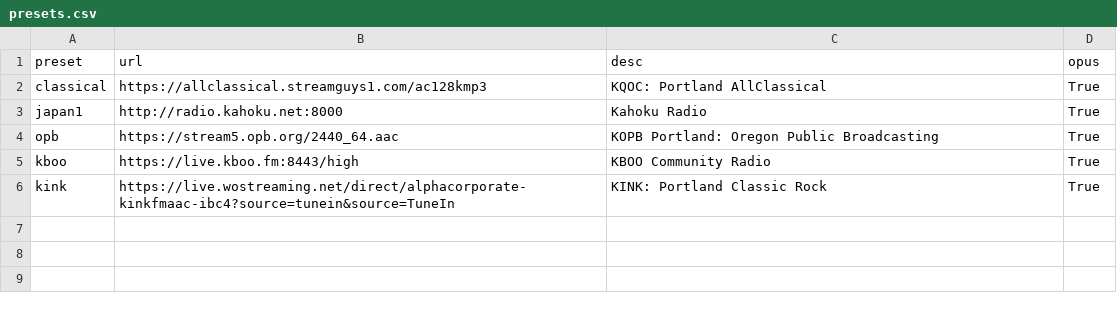
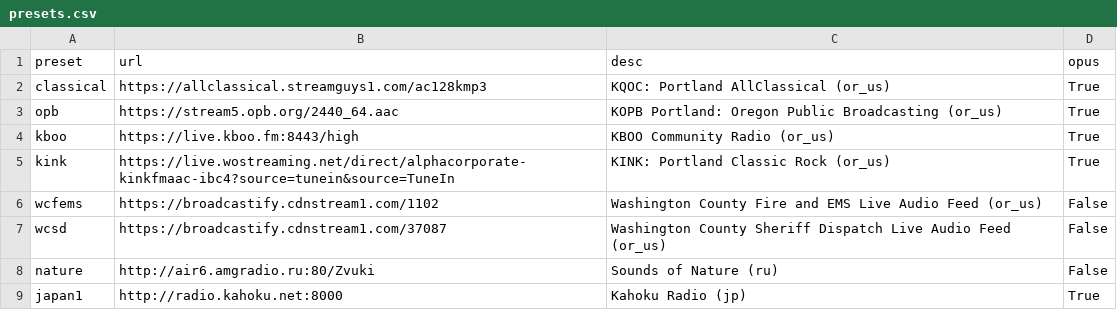
Before and after one commit to maxoakes/discord-bot-scoot-a-zoot, a CSV file: Media/presets.csv, drawn as a sheet.

Commit message:
minor enhancements. catches for bad source media

```diff
--- a/Media/presets.csv
+++ b/Media/presets.csv
@@ -1,6 +1,9 @@
 preset,url,desc,opus
-classical,https://allclassical.streamguys1.com/ac128kmp3,KQOC: Portland AllClassical,True
-japan1,http://radio.kahoku.net:8000,Kahoku Radio,True
-opb,https://stream5.opb.org/2440_64.aac,KOPB Portland: Oregon Public Broadcasting,True
-kboo,https://live.kboo.fm:8443/high,KBOO Community Radio,True
-kink,https://live.wostreaming.net/direct/alphacorporate-kinkfmaac-ibc4?source=tunein&source=TuneIn,KINK: Portland Classic Rock,True
+classical,https://allclassical.streamguys1.com/ac128kmp3,KQOC: Portland AllClassical (or_us),True
+opb,https://stream5.opb.org/2440_64.aac,KOPB Portland: Oregon Public Broadcasting (or_us),True
+kboo,https://live.kboo.fm:8443/high,KBOO Community Radio (or_us),True
+kink,https://live.wostreaming.net/direct/alphacorporate-kinkfmaac-ibc4?source=tunein&source=TuneIn,KINK: Portland Classic Rock (or_us),True
+wcfems,https://broadcastify.cdnstream1.com/1102,Washington County Fire and EMS Live Audio Feed (or_us),False
+wcsd,https://broadcastify.cdnstream1.com/37087,Washington County Sheriff Dispatch Live Audio Feed (or_us),False
+nature,http://air6.amgradio.ru:80/Zvuki,Sounds of Nature (ru),False
+japan1,http://radio.kahoku.net:8000,Kahoku Radio (jp),True
```
Also changed, not shown: 4 other files.
